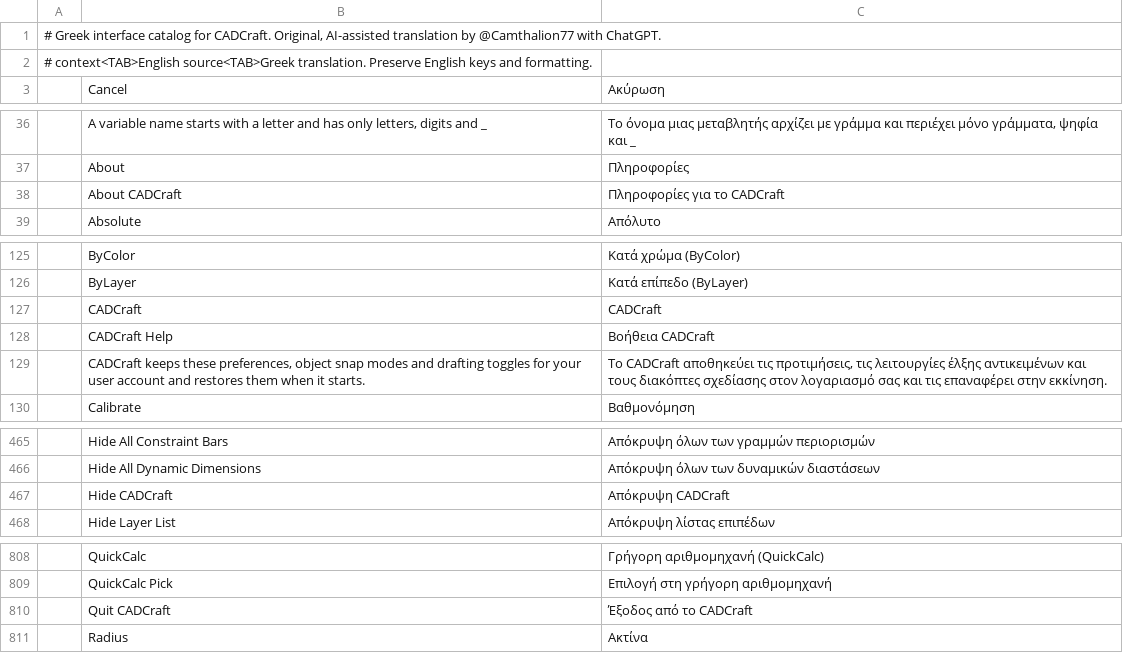
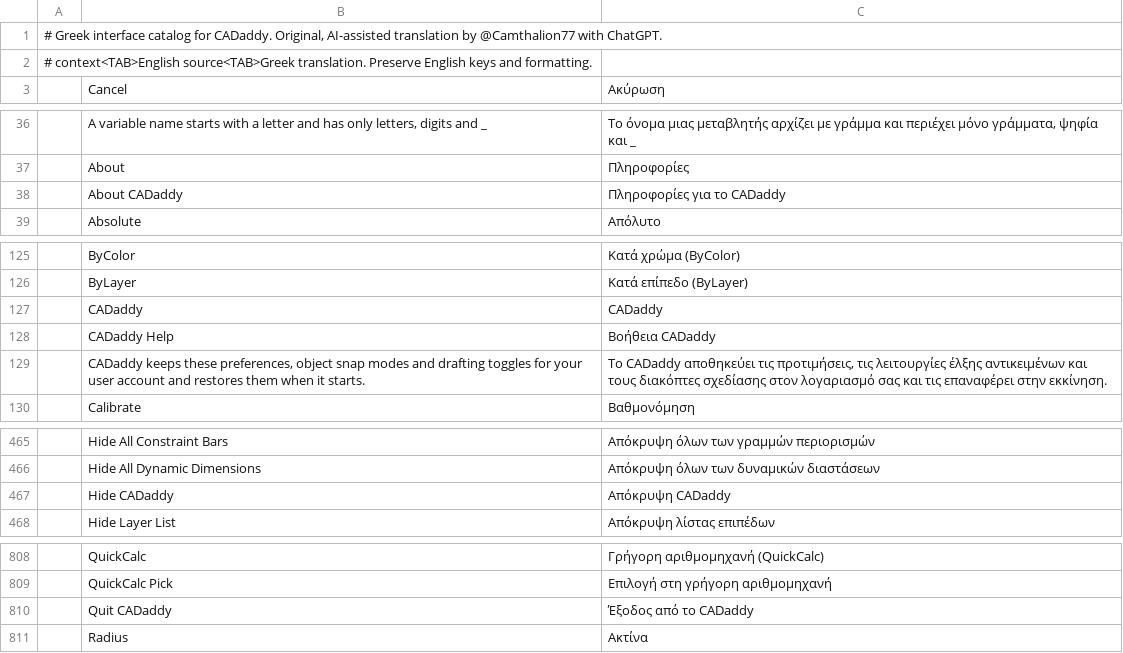
Before and after one commit to AICodeForgedev/cadaddy, a TSV file: crates/ui-egui/src/i18n/el.tsv, drawn as a sheet; only a part is shown, gaps mark what is left out.

Commit message:
Greek catalog: product name, attribution row

```diff
--- a/crates/ui-egui/src/i18n/el.tsv
+++ b/crates/ui-egui/src/i18n/el.tsv
@@ -1,2 +1,2 @@
-# Greek interface catalog for CADCraft. Original, AI-assisted translation by @Camthalion77 with ChatGPT.
+# Greek interface catalog for CADaddy. Original, AI-assisted translation by @Camthalion77 with ChatGPT.
 # context<TAB>English source<TAB>Greek translation. Preserve English keys and formatting.
@@ -37,3 +37,3 @@
 	About	Πληροφορίες
-	About CADCraft	Πληροφορίες για το CADCraft
+	About CADaddy	Πληροφορίες για το CADaddy
 	Absolute	Απόλυτο
@@ -126,5 +126,5 @@
 	ByLayer	Κατά επίπεδο (ByLayer)
-	CADCraft	CADCraft
-	CADCraft Help	Βοήθεια CADCraft
-	CADCraft keeps these preferences, object snap modes and drafting toggles for your user account and restores them when it starts.	Το CADCraft αποθηκεύει τις προτιμήσεις, τις λειτουργίες έλξης αντικειμένων και τους διακόπτες σχεδίασης στον λογαριασμό σας και τις επαναφέρει στην εκκίνηση.
+	CADaddy	CADaddy
+	CADaddy Help	Βοήθεια CADaddy
+	CADaddy keeps these preferences, object snap modes and drafting toggles for your user account and restores them when it starts.	Το CADaddy αποθηκεύει τις προτιμήσεις, τις λειτουργίες έλξης αντικειμένων και τους διακόπτες σχεδίασης στον λογαριασμό σας και τις επαναφέρει στην εκκίνηση.
 	Calibrate	Βαθμονόμηση
@@ -466,3 +466,3 @@
 	Hide All Dynamic Dimensions	Απόκρυψη όλων των δυναμικών διαστάσεων
-	Hide CADCraft	Απόκρυψη CADCraft
+	Hide CADaddy	Απόκρυψη CADaddy
 	Hide Layer List	Απόκρυψη λίστας επιπέδων
@@ -809,3 +809,3 @@
 	QuickCalc Pick	Επιλογή στη γρήγορη αριθμομηχανή
-	Quit CADCraft	Έξοδος από το CADCraft
+	Quit CADaddy	Έξοδος από το CADaddy
 	Radius	Ακτίνα
```
Also changed, not shown: 1 other file.
